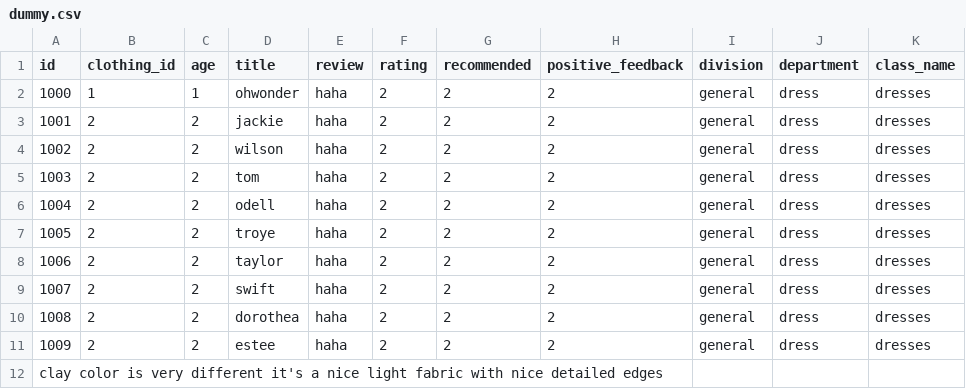
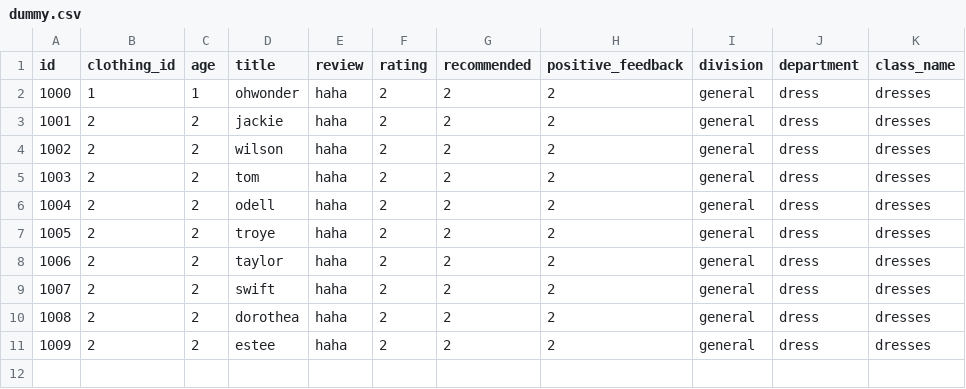
Before and after one commit to Arnastria/Kafka-big-data-project, a CSV file: dummy.csv, drawn as a sheet.

```diff
--- a/dummy.csv
+++ b/dummy.csv
@@ -11,2 +11 @@ id;clothing_id;age;title;review;rating;recommended;positive_feedback;division;de
 1009;2;2;estee;haha;2;2;2;general;dress;dresses
-clay color is very different it's a nice light fabric with nice detailed edges
```
Also changed, not shown: 3 other files.
